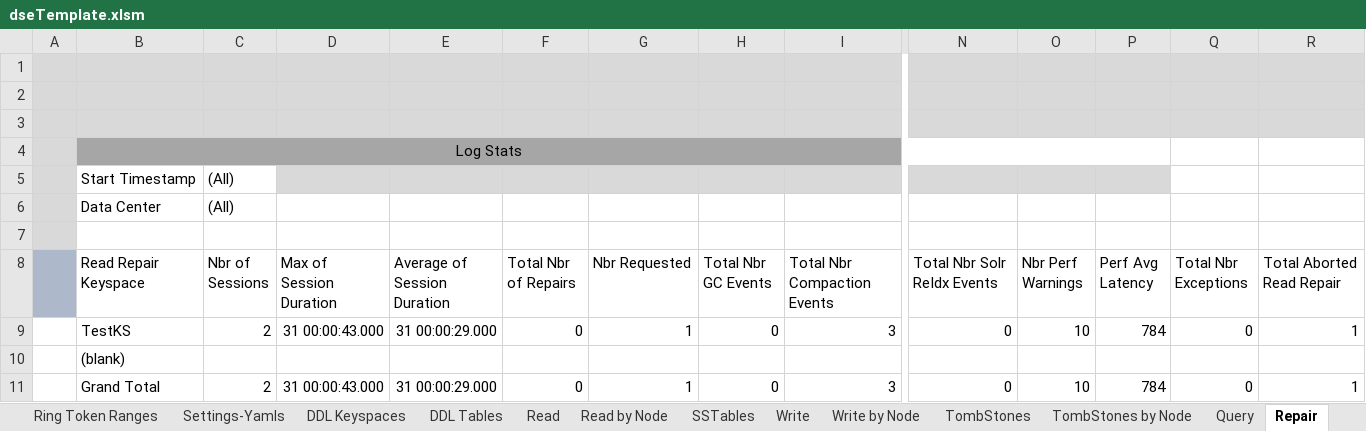
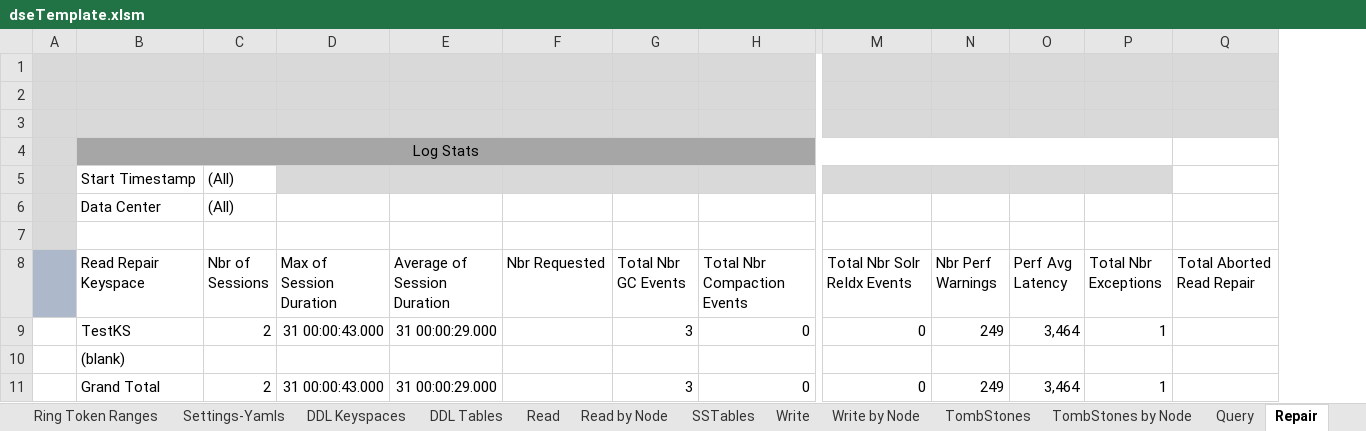
Before and after one commit to richardandersen/DSEDiagnosticAnalyticParser, an Excel workbook: Binaries/dseTemplate.xlsm, sheet Repair, drawn as a sheet; only a part is shown, gaps mark what is left out; values as stored, in another font and other column widths than the file's, no borders; removed rows and columns are numbered as before the commit, all else as after; rows hold the shown columns only; the diff names each change by its address in the sheet, - before the commit and + after, or states it on an @@ line.

```diff
--- a/Binaries/dseTemplate.xlsm (sheet Repair)
+++ b/Binaries/dseTemplate.xlsm (sheet Repair)
-column F (Total Nbr of Repairs), empty
-B4:P4 merged
+B4:P4 merged
-P5 fill: none
+P5 fill: #D9D9D9
-row 9:  | TestKS | 2 | 31 00:00:43.000 | 31 00:00:29.000 | 0 | 1 | 0 | 3 | 0 | 10 | 784 | 0 | 1
+row 9:  | TestKS | 2 | 31 00:00:43.000 | 31 00:00:29.000 |  | 3 | 0 | 0 | 249 | 3,464 | 1
-row 11:  | Grand Total | 2 | 31 00:00:43.000 | 31 00:00:29.000 | 0 | 1 | 0 | 3 | 0 | 10 | 784 | 0 | 1
+row 11:  | Grand Total | 2 | 31 00:00:43.000 | 31 00:00:29.000 |  | 3 | 0 | 0 | 249 | 3,464 | 1
```
Also changed, not shown: sheet SSTables, sheet Read Repair History, sheet Read-Repair by Node, sheet Read, sheet memtable Flush, sheet Partitions, 22 more sheets, formulas that keep their value, 3 other files.
